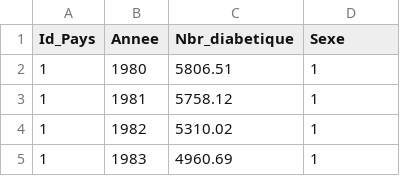
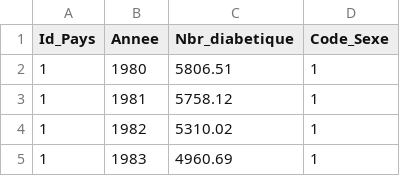
Before and after one commit to EliasKhallouk/DataDiabete, a CSV file: back/report_diabetique.csv, drawn as a sheet; only a part is shown.

```diff
--- a/back/report_diabetique.csv
+++ b/back/report_diabetique.csv
@@ -1,2 +1,2 @@
-Id_Pays, Annee, Nbr_diabetique, Sexe
+Id_Pays, Annee, Nbr_diabetique, Code_Sexe
 1,1980,5806.51,1
```
Also changed, not shown: 2 other files.
